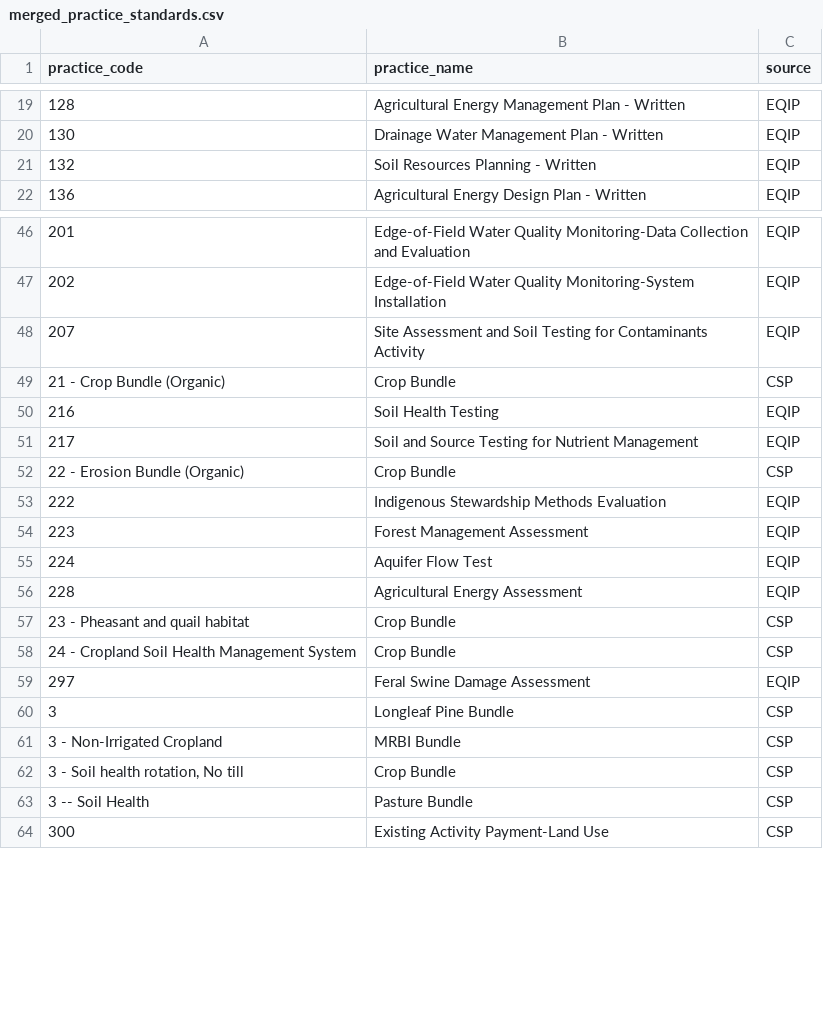
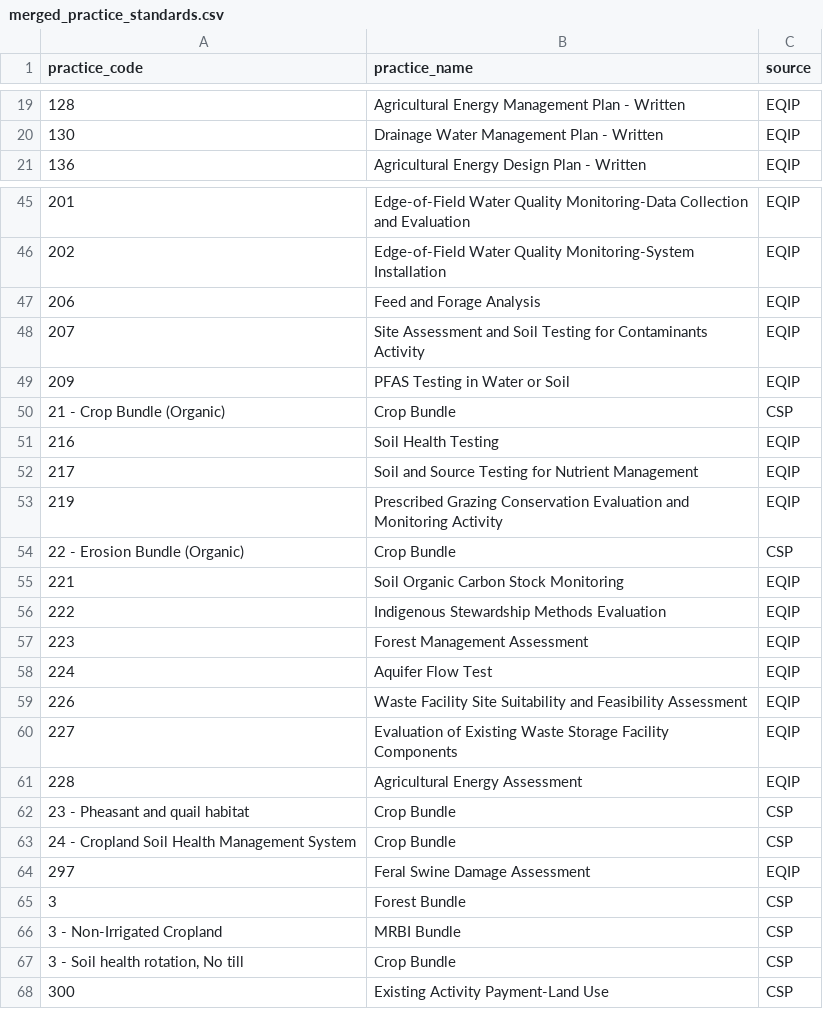
Before and after one commit to policy-design-lab/data-ingestion, a CSV file: data/common/merged_practice_standards.csv, drawn as a sheet; only a part is shown, gaps mark what is left out; the diff covers the shown part only.

Commit message:
update CSP Farm Bill.csv and EQIP Farm Bill.csv CRP from Feb 2026 (#118)

```diff
--- a/data/common/merged_practice_standards.csv
+++ b/data/common/merged_practice_standards.csv
@@ -20,3 +20,2 @@ practice_code,practice_name,source
 130,Drainage Water Management Plan - Written,EQIP
-132,Soil Resources Planning - Written,EQIP
 136,Agricultural Energy Design Plan - Written,EQIP
@@ -47,3 +46,5 @@ practice_code,practice_name,source
 202,Edge-of-Field Water Quality Monitoring-System Installation,EQIP
+206,Feed and Forage Analysis,EQIP
 207,Site Assessment and Soil Testing for Contaminants Activity,EQIP
+209,PFAS Testing in Water or Soil,EQIP
 21 - Crop Bundle (Organic),Crop Bundle,CSP
@@ -51,3 +52,5 @@ practice_code,practice_name,source
 217,Soil and Source Testing for Nutrient Management,EQIP
+219,Prescribed Grazing Conservation Evaluation and Monitoring Activity,EQIP
 22 - Erosion Bundle (Organic),Crop Bundle,CSP
+221,Soil Organic Carbon Stock Monitoring,EQIP
 222,Indigenous Stewardship Methods Evaluation,EQIP
@@ -55,2 +58,4 @@ practice_code,practice_name,source
 224,Aquifer Flow Test,EQIP
+226,Waste Facility Site Suitability and Feasibility Assessment,EQIP
+227,Evaluation of Existing Waste Storage Facility Components,EQIP
 228,Agricultural Energy Assessment,EQIP
@@ -59,6 +64,5 @@ practice_code,practice_name,source
 297,Feral Swine Damage Assessment,EQIP
-3,Longleaf Pine Bundle,CSP
+3,Forest Bundle,CSP
 3 - Non-Irrigated Cropland,MRBI Bundle,CSP
 "3 - Soil health rotation, No till",Crop Bundle,CSP
-3 -- Soil Health,Pasture Bundle,CSP
 300,Existing Activity Payment-Land Use,CSP
```
Also changed, not shown: 13 added rows, 5 removed rows, 1 moved row and 25 edited cells elsewhere in this file, data/common/eqip_practice_standards.csv, data/common/nrcs_practice_standards.csv, 8 other files.
